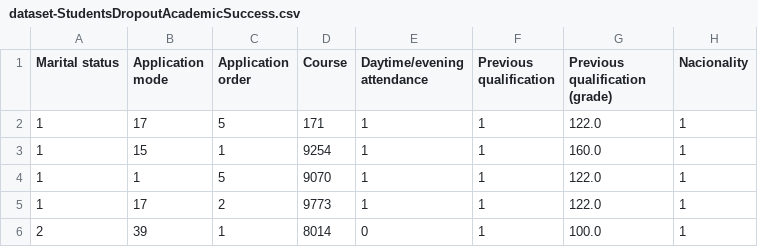
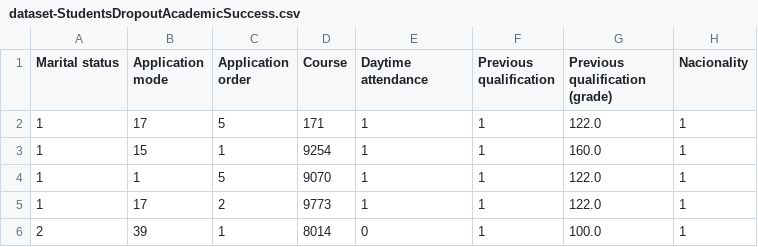
Before and after one commit to norisjunior/FIAPML, a CSV file: datasets/dataset-StudentsDropoutAcademicSuccess.csv, drawn as a sheet; only a part is shown; the diff names each change by its address in the sheet, - before the commit and + after, or states it on an @@ line.

Commit message:
ajuste coluna nome

```diff
--- a/datasets/dataset-StudentsDropoutAcademicSuccess.csv
+++ b/datasets/dataset-StudentsDropoutAcademicSuccess.csv
-E1: Daytime/evening attendance
+E1: Daytime attendance
```
